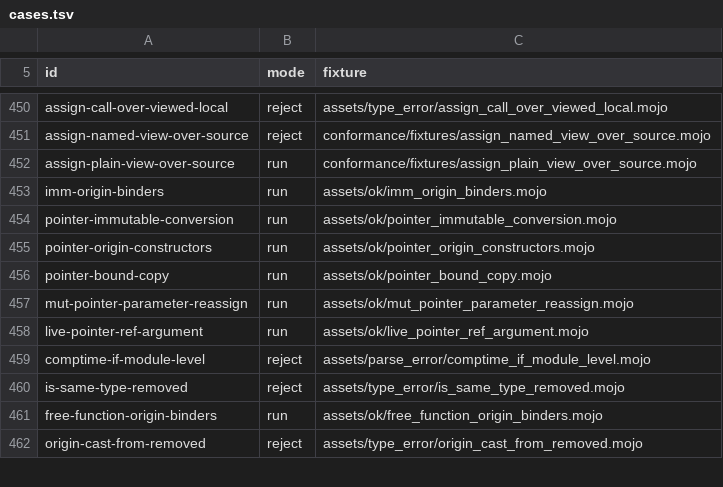
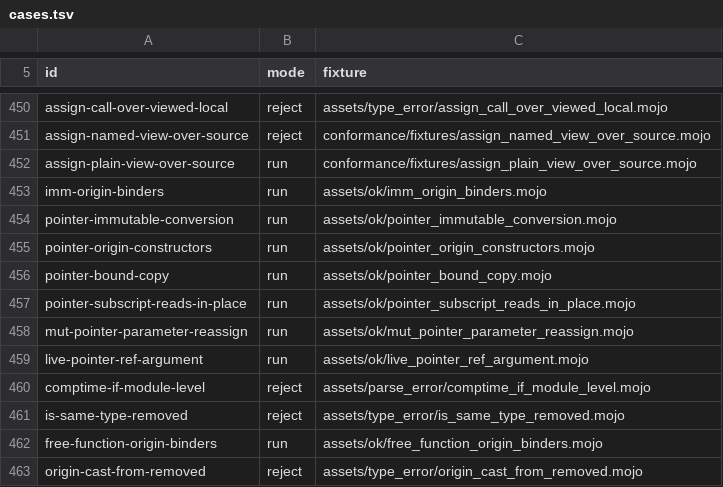
Before and after one commit to bpr/mojito, a TSV file: conformance/cases.tsv, drawn as a sheet; only a part is shown, gaps mark what is left out; the diff names each change by its address in the sheet, - before the commit and + after, or states it on an @@ line.

Commit message:
A pointer subscript (`p[i]`, `p[]`, `p[unsafe_offset=i]`) now reads its pointee in place, as upstream's `ref`-returning `__getitem__` does, and only the checked copy boundary copies it. This fixes R700's double copy and leaked intermediate in `p[0].copy()` and `List._get_copy`, the leaked copy in `print(p[0].v)`, and the VM's aliasing `var z = pa[]` through `Pointer(to=a)`.

```diff
--- a/conformance/cases.tsv
+++ b/conformance/cases.tsv
+row 457: pointer-subscript-reads-in-place | run | assets/ok/pointer_subscript_reads_in_place.mojo
```
Also changed, not shown: conformance/assets-mojo-rejects.tsv, conformance/pliron-parity.tsv, 11 other files.
